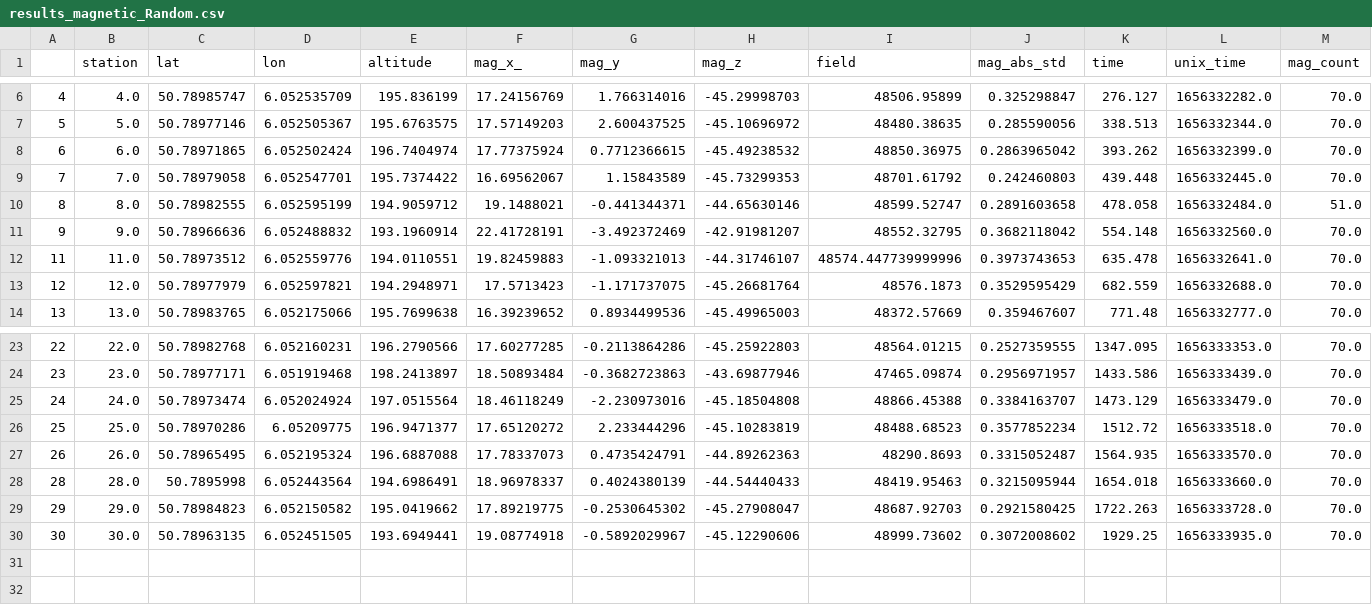
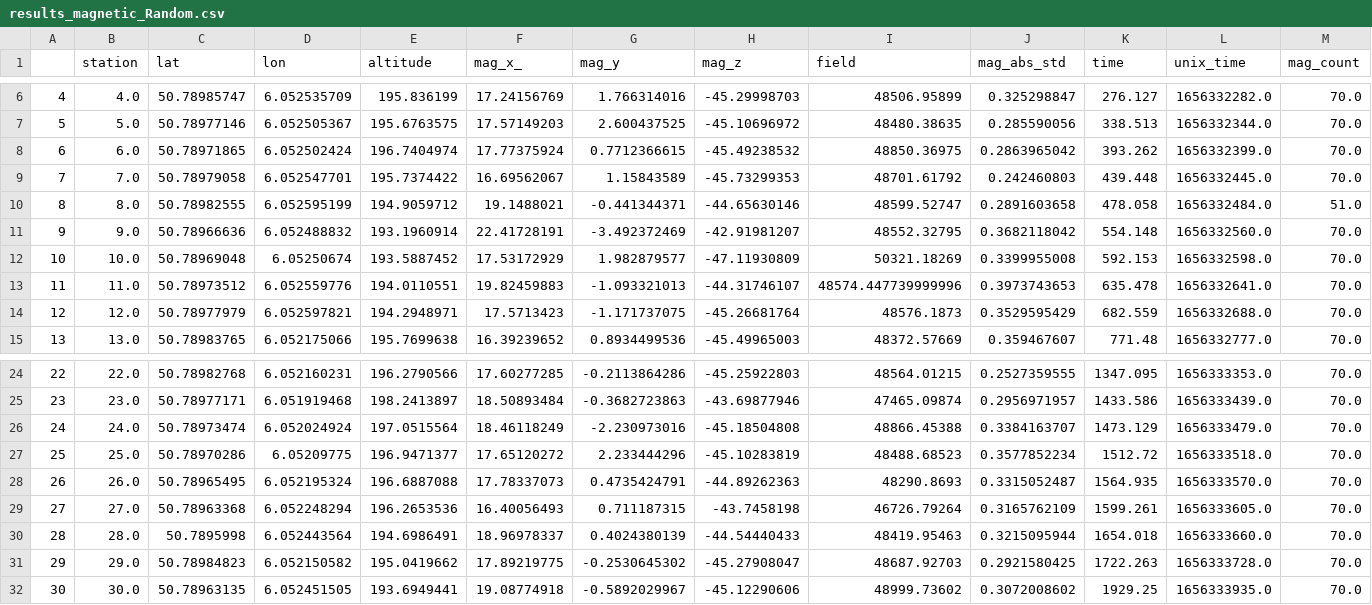
Before and after one commit to JuliusHen/Geophyphox-Excursion, a CSV file: Student Data/Processed/results_magnetic_Random.csv, drawn as a sheet; only a part is shown, gaps mark what is left out; rows hold the shown columns only; the diff names each change by its address in the sheet, - before the commit and + after, or states it on an @@ line.

```diff
--- a/Student Data/Processed/results_magnetic_Random.csv
+++ b/Student Data/Processed/results_magnetic_Random.csv
+row 12: 10 | 10.0 | 50.78969048 | 6.05250674 | 193.5887452 | 17.53172929 | 1.982879577 | -47.11930809 | 50321.18269 | 0.3399955008 | 592.153 | 1656332598.0 | 70.0
+row 29: 27 | 27.0 | 50.78963368 | 6.052248294 | 196.2653536 | 16.40056493 | 0.711187315 | -43.7458198 | 46726.79264 | 0.3165762109 | 1599.261 | 1656333605.0 | 70.0
```
Also changed, not shown: Student Data/Profiles/profile_interpolated.csv, 3 other files.
